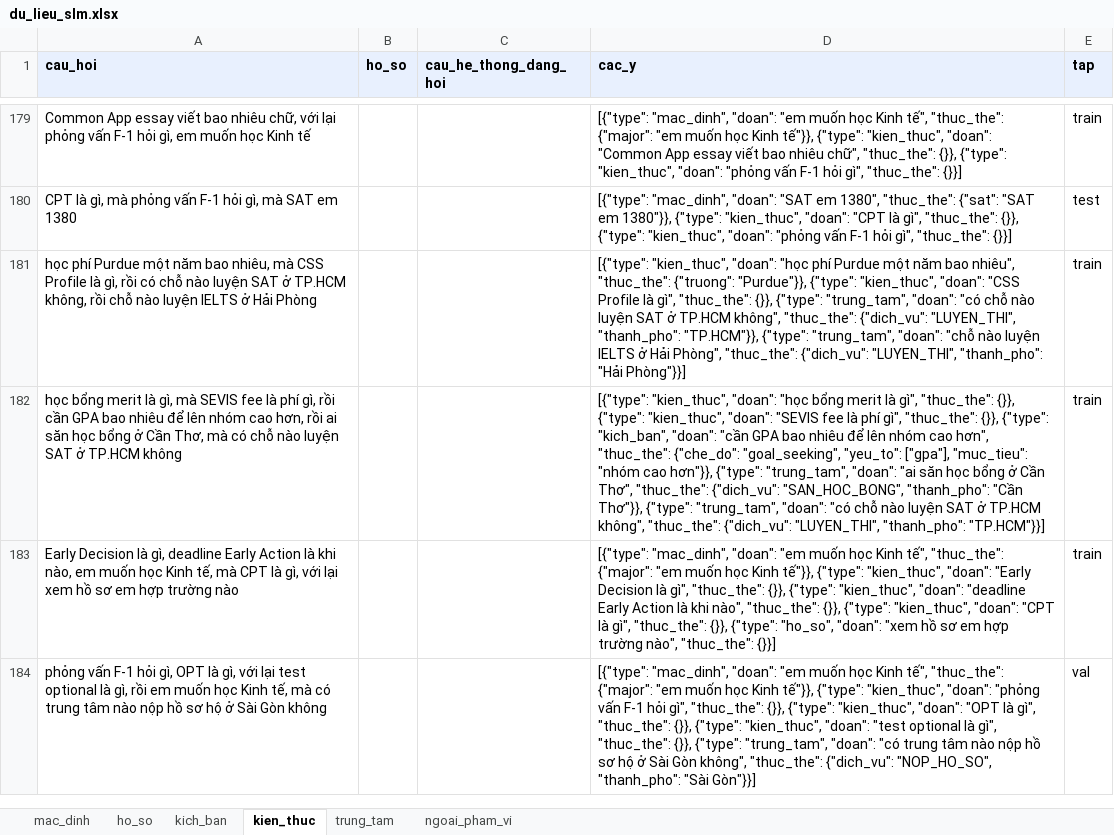
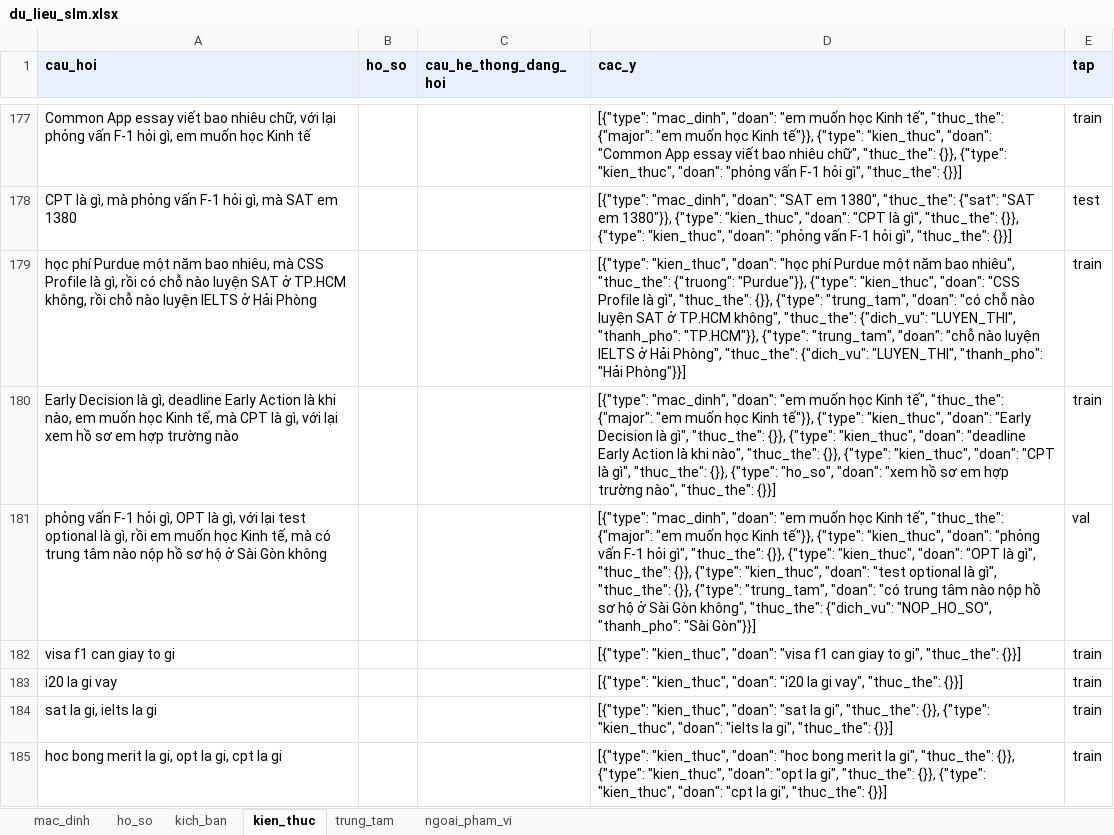
Before and after one commit to Dunghthe04/Study-Abroad-Decision-Support-System-for-US-Education, an Excel workbook: advisor/data/slm/du_lieu_slm.xlsx, sheet kien_thuc, drawn as a sheet; only a part is shown, gaps mark what is left out; values as stored, in another font and other column widths than the file's, no borders; removed rows and columns are numbered as before the commit, all else as after; the diff covers the shown part only; the diff names each change by its address in the sheet, - before the commit and + after, or states it on an @@ line.

```diff
--- a/advisor/data/slm/du_lieu_slm.xlsx (sheet kien_thuc)
+++ b/advisor/data/slm/du_lieu_slm.xlsx (sheet kien_thuc)
-row 182: học bổng merit là gì, mà SEVIS fee là phí gì, rồi cần GPA bao nhiêu để lên nhóm cao hơn, rồi ai săn học bổng ở Cần Thơ, mà có chỗ nào luyện SAT ở TP.HCM không |  |  | [{"type": "kien_thuc", "doan": "học bổng merit là gì", "thuc_the": {}}, {"type": "kien_thuc", "doan": "SEVIS fee là phí gì", "thuc_the": {}}, {"type": "kich_ban", "doan": "cần GPA bao nhiêu để lên nhóm cao hơn", "thuc_the": {"che_do": "goal_seeking", "yeu_to": ["gpa"], "muc_tieu": "nhóm cao hơn"}}, {"type": "trung_tam", "doan": "ai săn học bổng ở Cần Thơ", "thuc_the": {"dich_vu": "SAN_HOC_BONG", "thanh_pho": "Cần Thơ"}}, {"type": "trung_tam", "doan": "có chỗ nào luyện SAT ở TP.HCM không", "thuc_the": {"dich_vu": "LUYEN_THI", "thanh_pho": "TP.HCM"}}] | train
+row 182: visa f1 can giay to gi |  |  | [{"type": "kien_thuc", "doan": "visa f1 can giay to gi", "thuc_the": {}}] | train
+row 183: i20 la gi vay |  |  | [{"type": "kien_thuc", "doan": "i20 la gi vay", "thuc_the": {}}] | train
+row 184: sat la gi, ielts la gi |  |  | [{"type": "kien_thuc", "doan": "sat la gi", "thuc_the": {}}, {"type": "kien_thuc", "doan": "ielts la gi", "thuc_the": {}}] | train
+row 185: hoc bong merit la gi, opt la gi, cpt la gi |  |  | [{"type": "kien_thuc", "doan": "hoc bong merit la gi", "thuc_the": {}}, {"type": "kien_thuc", "doan": "opt la gi", "thuc_the": {}}, {"type": "kien_thuc", "doan": "cpt la gi", "thuc_the": {}}] | train
```
Also changed, not shown: 6 added rows, 2 removed rows and 8 edited cells elsewhere in this sheet, sheet kich_ban, sheet mac_dinh, sheet ho_so, sheet ngoai_pham_vi, sheet trung_tam, 7 other files.
